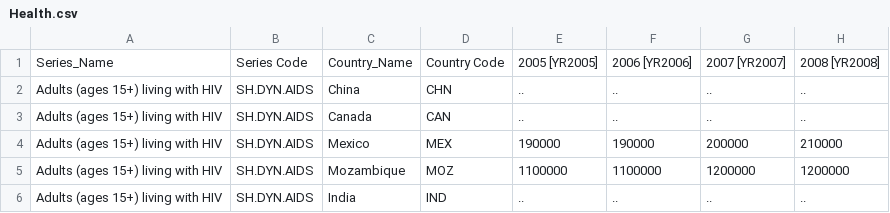
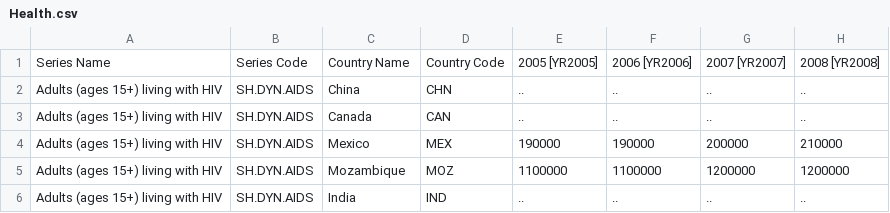
Before and after one commit to KangweiLIAO/CSI4142-Project, a CSV file: csv_data/raw/Health.csv, drawn as a sheet; only a part is shown; the diff names each change by its address in the sheet, - before the commit and + after, or states it on an @@ line.

```diff
--- a/csv_data/raw/Health.csv
+++ b/csv_data/raw/Health.csv
-A1: Series_Name
+A1: Series Name
-C1: Country_Name
+C1: Country Name
```
Also changed, not shown: csv_data/dim_country.csv, 11 other files.
